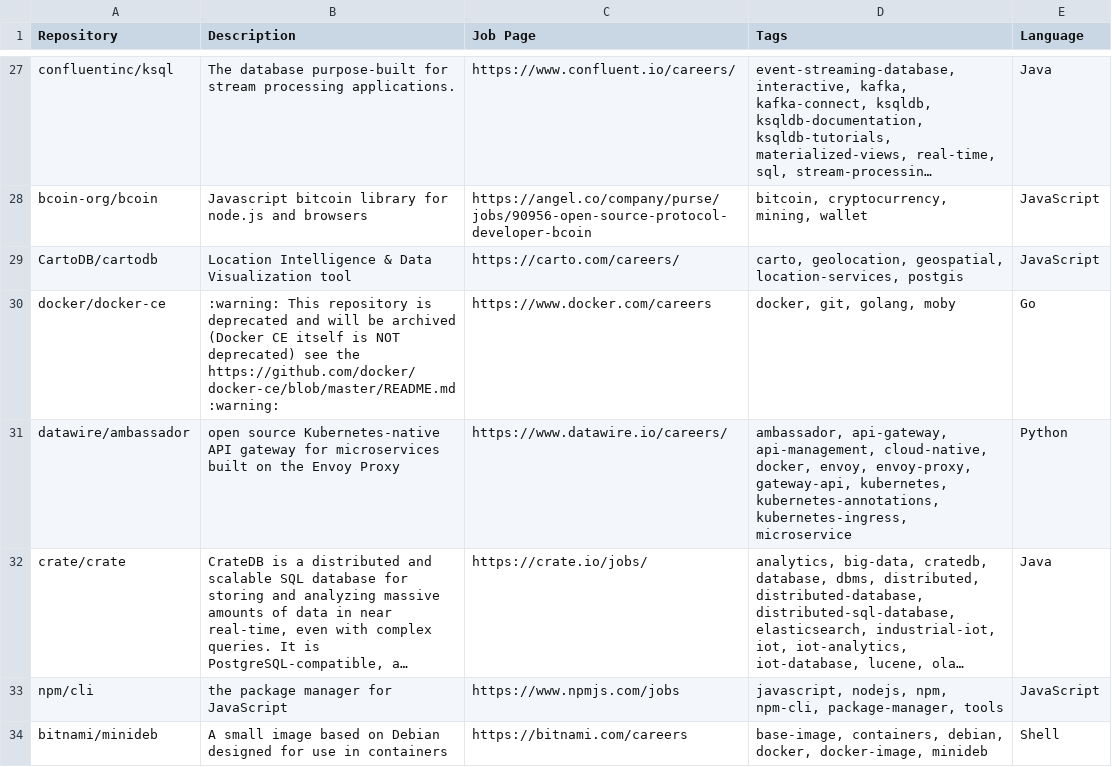
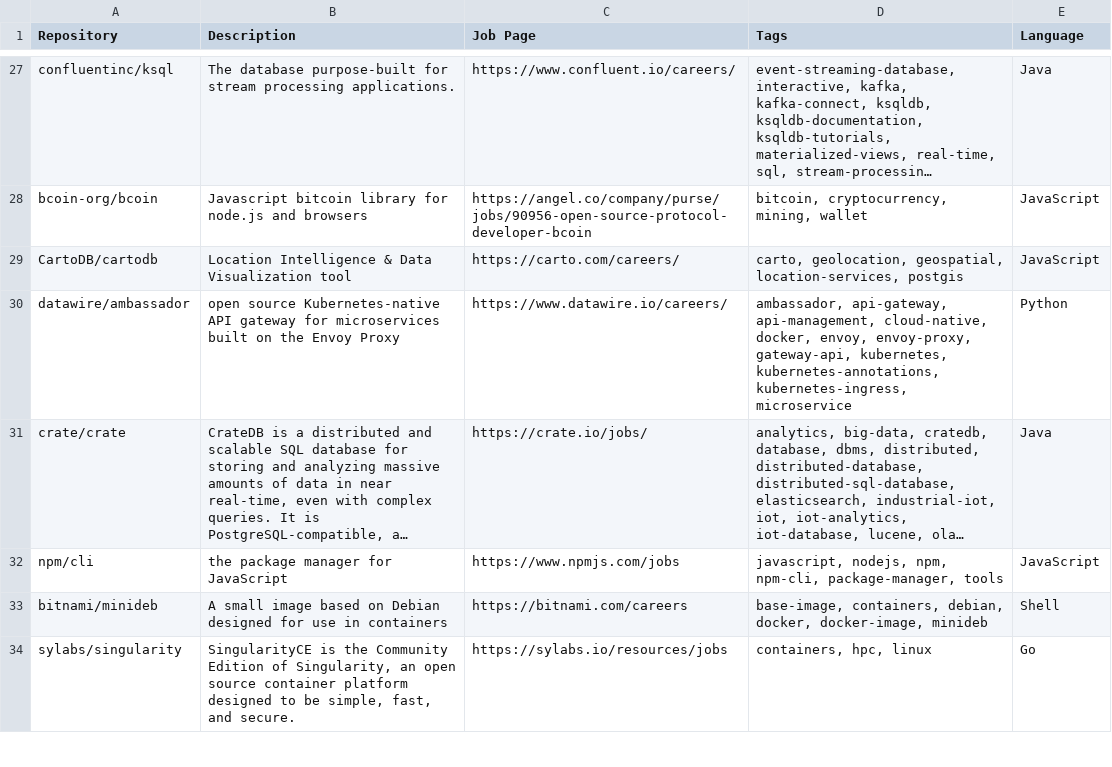
Before and after one commit to timqian/open-source-jobs, a CSV file: repos.csv, drawn as a sheet; only a part is shown, gaps mark what is left out; the shorter side is filled out with more unchanged rows; long unchanged cells end in …; the diff names each change by its address in the sheet, - before the commit and + after, or states it on an @@ line.

Commit message:
remove docker

```diff
--- a/repos.csv
+++ b/repos.csv
-row 30: docker/docker-ce | :warning: This repository is deprecated and will be archived (Docker CE itself is NOT deprecated) see the https://github.com/docker/docker-ce/blob/master/README.md :warning: | https://www.docker.com/careers | docker, git, golang, moby | Go
```
